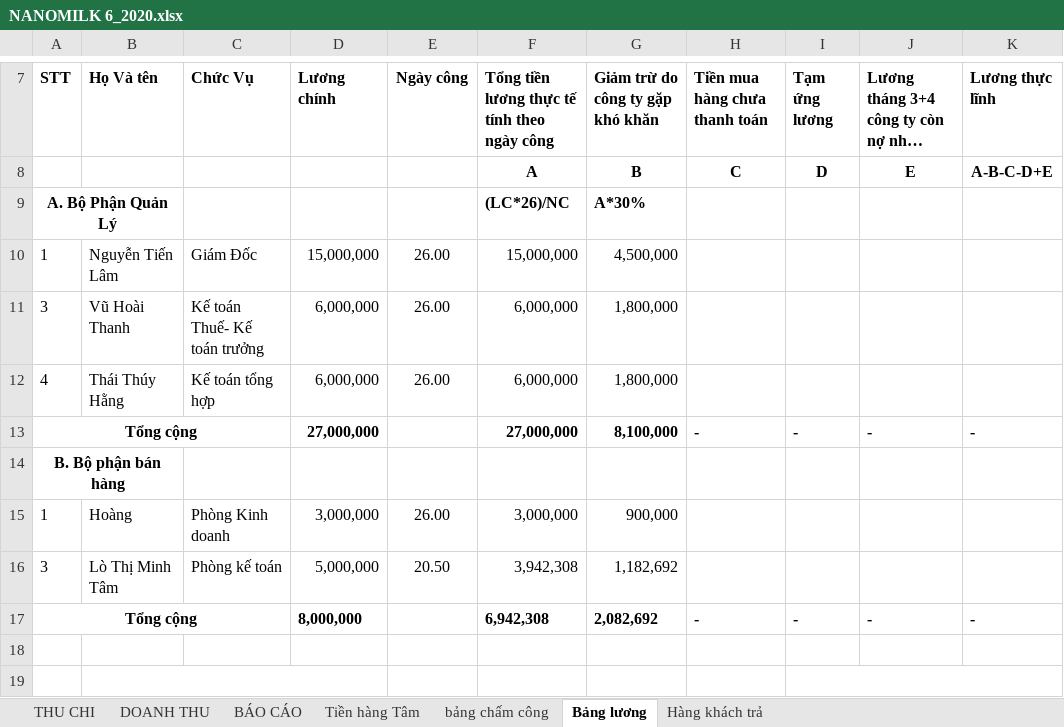
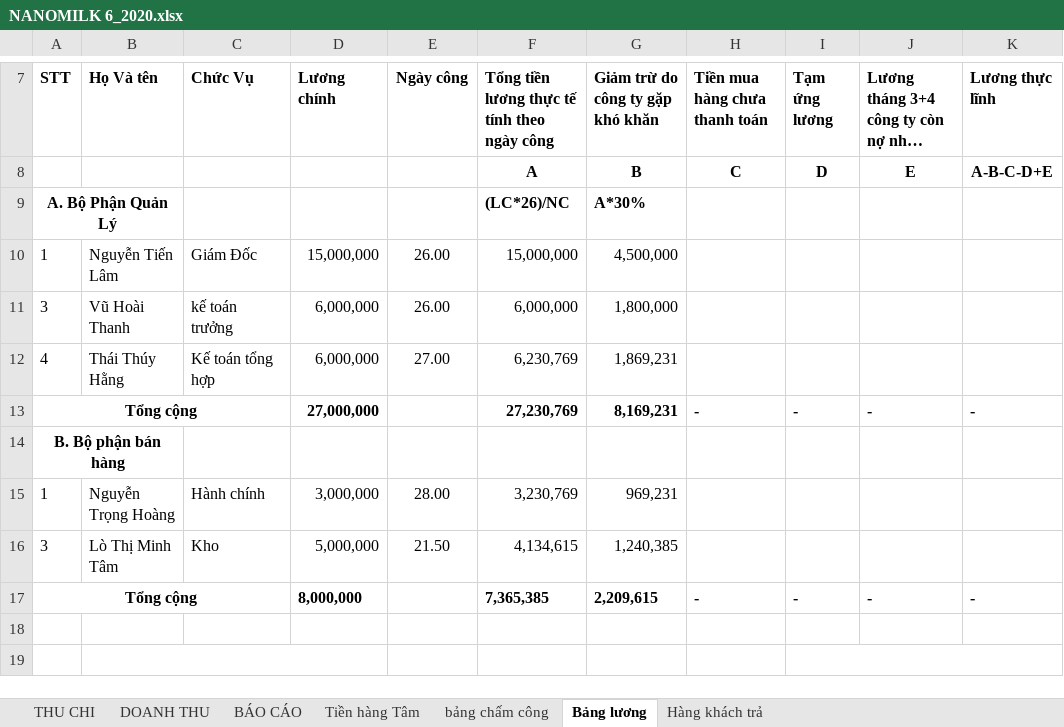
Before and after one commit to lexusna98/HangWorkspace, an Excel workbook: KẾ TOÁN - THÁI HẰNG/NANOMILK 6_2020.xlsx, sheet Bảng lương, drawn as a sheet; only a part is shown, gaps mark what is left out; long unchanged cells end in …; values as stored, in another font and other column widths than the file's, no borders; the diff names each change by its address in the sheet, - before the commit and + after, or states it on an @@ line.

```diff
--- a/KẾ TOÁN - THÁI HẰNG/NANOMILK 6_2020.xlsx (sheet Bảng lương)
+++ b/KẾ TOÁN - THÁI HẰNG/NANOMILK 6_2020.xlsx (sheet Bảng lương)
-C11 (Chức Vụ): Kế toán Thuế- Kế toán trưởng
+C11 (Chức Vụ): kế toán trưởng
-E12 (Ngày công): 26.00
+E12 (Ngày công): 27.00
-F12: 6,000,000
+F12: 6,230,769
-G12 (Giảm trừ do công ty gặp khó khăn): 1,800,000
+G12 (Giảm trừ do công ty gặp khó khăn): 1,869,231
-F13: 27,000,000
+F13: 27,230,769
-G13 (Giảm trừ do công ty gặp khó khăn): 8,100,000
+G13 (Giảm trừ do công ty gặp khó khăn): 8,169,231
-B15 (Họ Và tên): Hoàng
+B15 (Họ Và tên): Nguyễn Trọng Hoàng
-C15 (Chức Vụ): Phòng Kinh doanh
+C15 (Chức Vụ): Hành chính
-E15 (Ngày công): 26.00
+E15 (Ngày công): 28.00
-F15: 3,000,000
+F15: 3,230,769
-G15 (Giảm trừ do công ty gặp khó khăn): 900,000
+G15 (Giảm trừ do công ty gặp khó khăn): 969,231
-C16 (Chức Vụ): Phòng kế toán
+C16 (Chức Vụ): Kho
-E16 (Ngày công): 20.50
+E16 (Ngày công): 21.50
-F16: 3,942,308
+F16: 4,134,615
-G16 (Giảm trừ do công ty gặp khó khăn): 1,182,692
+G16 (Giảm trừ do công ty gặp khó khăn): 1,240,385
-F17: 6,942,308
+F17: 7,365,385
-G17 (Giảm trừ do công ty gặp khó khăn): 2,082,692
+G17 (Giảm trừ do công ty gặp khó khăn): 2,209,615
```
Also changed, not shown: sheet bảng chấm công.
